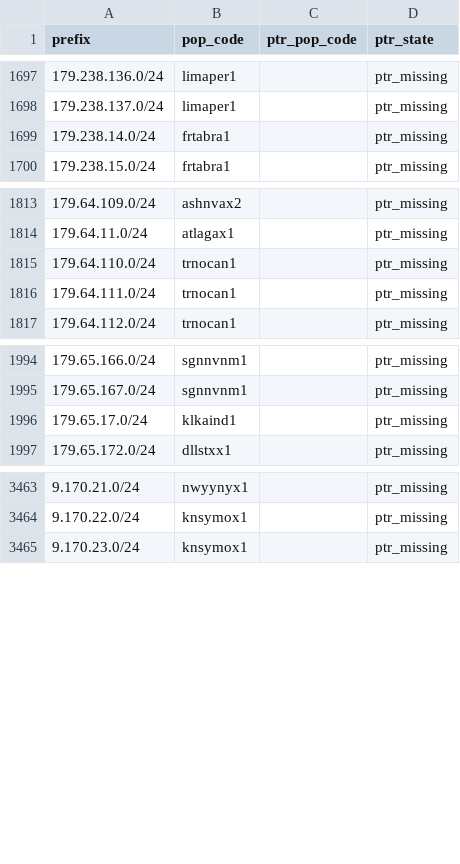
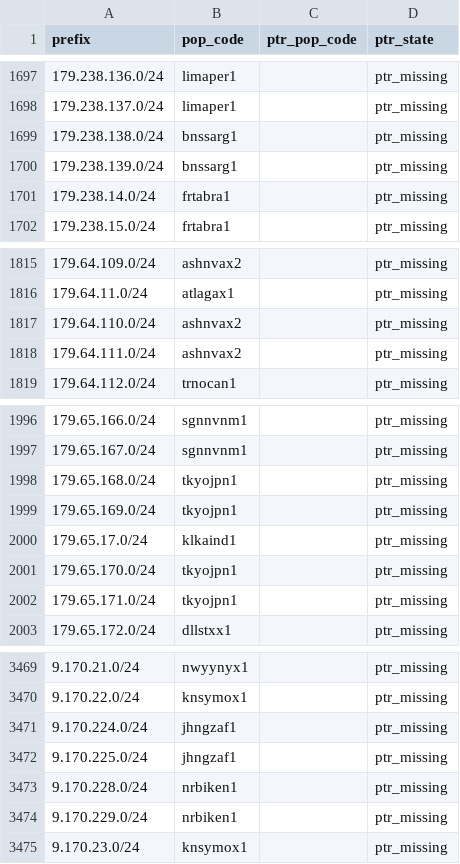
Before and after one commit to ipanalytics/Sat-geoip, a CSV file: outputs/pops-vs-ptr-mismatch.csv, drawn as a sheet; only a part is shown, gaps mark what is left out.

```diff
--- a/outputs/pops-vs-ptr-mismatch.csv
+++ b/outputs/pops-vs-ptr-mismatch.csv
@@ -1698,2 +1698,4 @@ prefix,pop_code,ptr_pop_code,ptr_state
 179.238.137.0/24,limaper1,,ptr_missing
+179.238.138.0/24,bnssarg1,,ptr_missing
+179.238.139.0/24,bnssarg1,,ptr_missing
 179.238.14.0/24,frtabra1,,ptr_missing
@@ -1814,4 +1816,4 @@ prefix,pop_code,ptr_pop_code,ptr_state
 179.64.11.0/24,atlagax1,,ptr_missing
-179.64.110.0/24,trnocan1,,ptr_missing
-179.64.111.0/24,trnocan1,,ptr_missing
+179.64.110.0/24,ashnvax2,,ptr_missing
+179.64.111.0/24,ashnvax2,,ptr_missing
 179.64.112.0/24,trnocan1,,ptr_missing
@@ -1995,3 +1997,7 @@ prefix,pop_code,ptr_pop_code,ptr_state
 179.65.167.0/24,sgnnvnm1,,ptr_missing
+179.65.168.0/24,tkyojpn1,,ptr_missing
+179.65.169.0/24,tkyojpn1,,ptr_missing
 179.65.17.0/24,klkaind1,,ptr_missing
+179.65.170.0/24,tkyojpn1,,ptr_missing
+179.65.171.0/24,tkyojpn1,,ptr_missing
 179.65.172.0/24,dllstxx1,,ptr_missing
@@ -3464,2 +3470,6 @@ prefix,pop_code,ptr_pop_code,ptr_state
 9.170.22.0/24,knsymox1,,ptr_missing
+9.170.224.0/24,jhngzaf1,,ptr_missing
+9.170.225.0/24,jhngzaf1,,ptr_missing
+9.170.228.0/24,nrbiken1,,ptr_missing
+9.170.229.0/24,nrbiken1,,ptr_missing
 9.170.23.0/24,knsymox1,,ptr_missing
```
Also changed, not shown: outputs/prefix-changes.csv, outputs/starlink-geoip-vs-bgp.csv, 10 other files.
